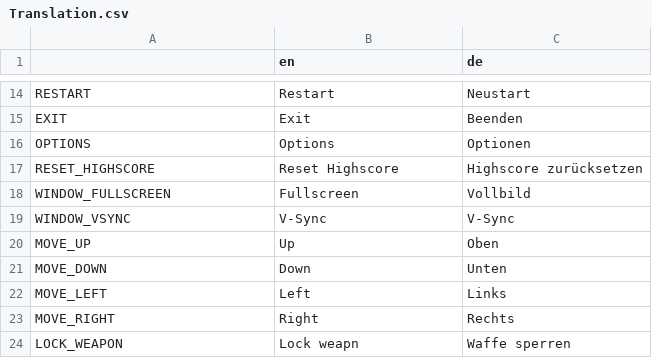
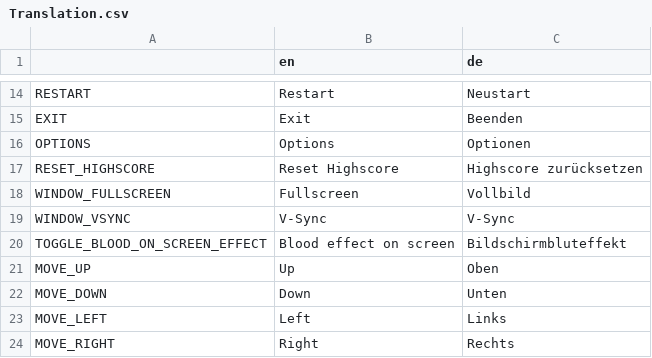
Before and after one commit to hepfnepf/Blutfest, a CSV file: Localization/Translation.csv, drawn as a sheet; only a part is shown, gaps mark what is left out; the shorter side is filled out with more unchanged rows.

```diff
--- a/Localization/Translation.csv
+++ b/Localization/Translation.csv
@@ -19,2 +19,3 @@ WINDOW_FULLSCREEN,Fullscreen,Vollbild
 WINDOW_VSYNC,V-Sync,V-Sync
+TOGGLE_BLOOD_ON_SCREEN_EFFECT,Blood effect on screen,Bildschirmbluteffekt
 MOVE_UP,Up,Oben
```
Also changed, not shown: 5 other files.
